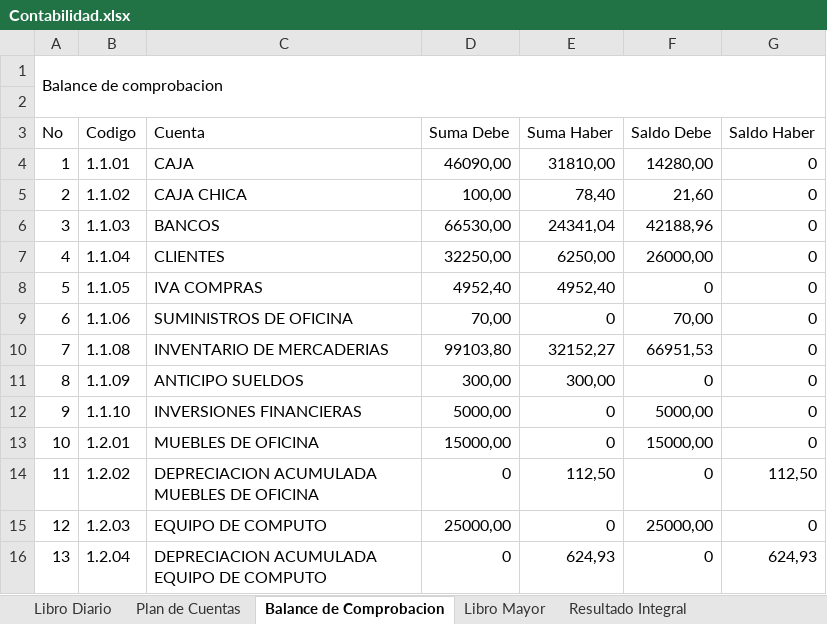
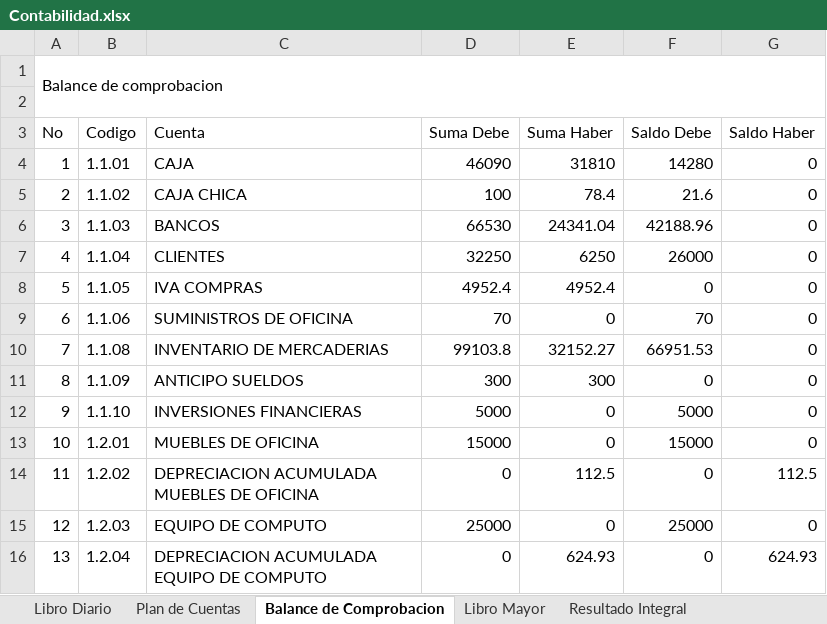
Before and after one commit to JamesJose7/Programa-Contable, an Excel workbook: Excel/Contabilidad.xlsx, sheet Balance de Comprobacion, drawn as a sheet; only a part is shown; values as stored, in another font and other column widths than the file's, no cell formats; the diff covers the shown part only; the diff names each change by its address in the sheet, - before the commit and + after, or states it on an @@ line.

```diff
--- a/Excel/Contabilidad.xlsx (sheet Balance de Comprobacion)
+++ b/Excel/Contabilidad.xlsx (sheet Balance de Comprobacion)
-D4 (Suma Debe): 46090,00
+D4 (Suma Debe): 46090
-E4 (Suma Haber): 31810,00
+E4 (Suma Haber): 31810
-F4 (Saldo Debe): 14280,00
+F4 (Saldo Debe): 14280
-D5 (Suma Debe): 100,00
+D5 (Suma Debe): 100
-E5 (Suma Haber): 78,40
+E5 (Suma Haber): 78.4
-F5 (Saldo Debe): 21,60
+F5 (Saldo Debe): 21.6
-D6 (Suma Debe): 66530,00
+D6 (Suma Debe): 66530
-E6 (Suma Haber): 24341,04
+E6 (Suma Haber): 24341.04
-F6 (Saldo Debe): 42188,96
+F6 (Saldo Debe): 42188.96
-D7 (Suma Debe): 32250,00
+D7 (Suma Debe): 32250
-E7 (Suma Haber): 6250,00
+E7 (Suma Haber): 6250
-F7 (Saldo Debe): 26000,00
+F7 (Saldo Debe): 26000
-D8 (Suma Debe): 4952,40
+D8 (Suma Debe): 4952.4
-E8 (Suma Haber): 4952,40
+E8 (Suma Haber): 4952.4
-D9 (Suma Debe): 70,00
+D9 (Suma Debe): 70
-F9 (Saldo Debe): 70,00
+F9 (Saldo Debe): 70
-D10 (Suma Debe): 99103,80
+D10 (Suma Debe): 99103.8
-E10 (Suma Haber): 32152,27
+E10 (Suma Haber): 32152.27
-F10 (Saldo Debe): 66951,53
+F10 (Saldo Debe): 66951.53
-D11 (Suma Debe): 300,00
+D11 (Suma Debe): 300
-E11 (Suma Haber): 300,00
+E11 (Suma Haber): 300
-D12 (Suma Debe): 5000,00
+D12 (Suma Debe): 5000
-F12 (Saldo Debe): 5000,00
+F12 (Saldo Debe): 5000
-D13 (Suma Debe): 15000,00
+D13 (Suma Debe): 15000
-F13 (Saldo Debe): 15000,00
+F13 (Saldo Debe): 15000
-E14 (Suma Haber): 112,50
+E14 (Suma Haber): 112.5
-G14 (Saldo Haber): 112,50
+G14 (Saldo Haber): 112.5
-D15 (Suma Debe): 25000,00
+D15 (Suma Debe): 25000
-F15 (Saldo Debe): 25000,00
+F15 (Saldo Debe): 25000
-E16 (Suma Haber): 624,93
+E16 (Suma Haber): 624.93
-G16 (Saldo Haber): 624,93
+G16 (Saldo Haber): 624.93
```
Also changed, not shown: 1 added row, 1 removed row and 54 edited cells elsewhere in this sheet, sheet Libro Mayor, sheet Estado de Situacion Financiera, cell formats, charts or pictures, 1 other file.
